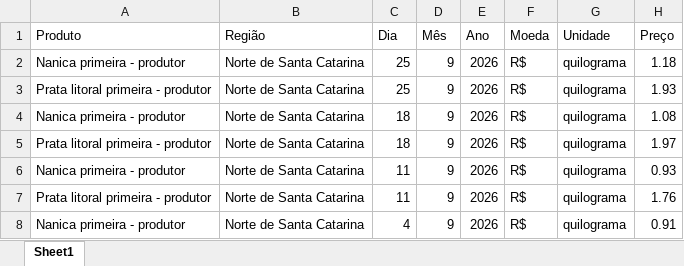
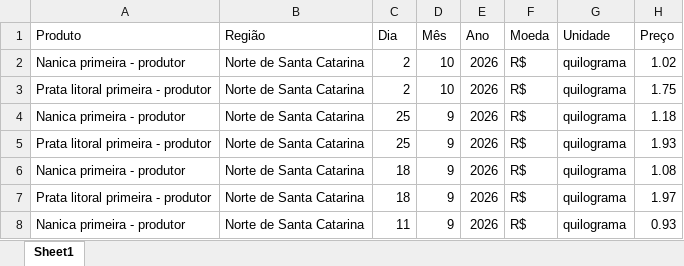
Before and after one commit to ingenieria-pepe/gonza_pepe, an Excel workbook: fuentes/precios_banana_SC_2023-2026.xlsx, sheet Sheet1, drawn as a sheet; only a part is shown; the shorter side is filled out with more unchanged rows; values as stored, in another font and other column widths than the file's, no borders; the diff names each change by its address in the sheet, - before the commit and + after, or states it on an @@ line.

```diff
--- a/fuentes/precios_banana_SC_2023-2026.xlsx (sheet Sheet1)
+++ b/fuentes/precios_banana_SC_2023-2026.xlsx (sheet Sheet1)
+row 2: Nanica primeira - produtor | Norte de Santa Catarina | 2 | 10 | 2026 | R$ | quilograma | 1.02
+row 3: Prata litoral primeira - produtor | Norte de Santa Catarina | 2 | 10 | 2026 | R$ | quilograma | 1.75
```
Also changed, not shown: fuentes/precios_banana_BJLapa.xlsx, fuentes/precios_banana_NMinas.xlsx, 21 other files.
